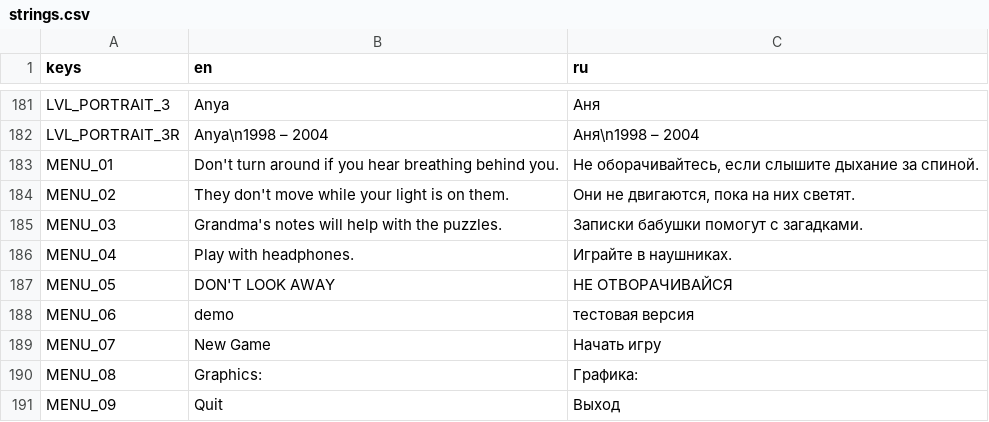
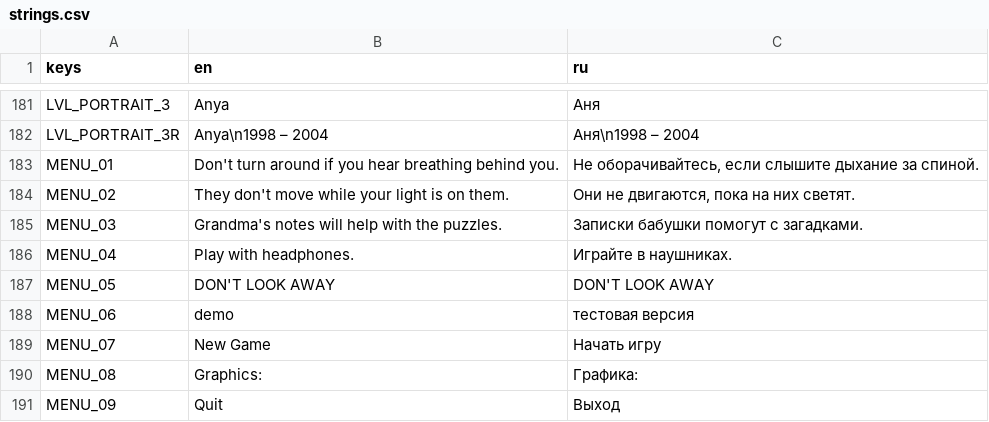
Before and after one commit to Lavarenka/don-t_look_away, a CSV file: lang/strings.csv, drawn as a sheet; only a part is shown, gaps mark what is left out.

```diff
--- a/lang/strings.csv
+++ b/lang/strings.csv
@@ -190,3 +190,3 @@ MENU_03,Grandma's notes will help with the puzzles.,Записки бабушк
 MENU_04,Play with headphones.,Играйте в наушниках.
-MENU_05,DON'T LOOK AWAY,НЕ ОТВОРАЧИВАЙСЯ
+MENU_05,DON'T LOOK AWAY,DON'T LOOK AWAY
 MENU_06,demo,тестовая версия
```
Also changed, not shown: 3 other files.
